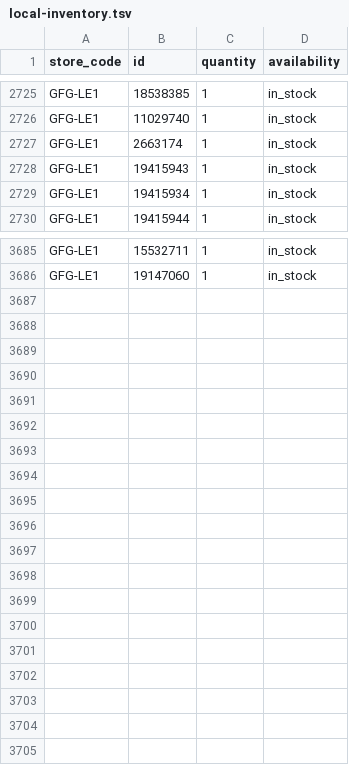
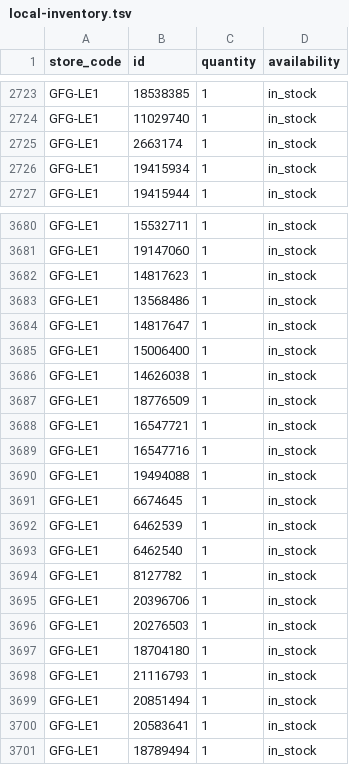
Before and after one commit to Geekmagic1983/gfg-local-inventory, a TSV file: docs/local-inventory.tsv, drawn as a sheet; only a part is shown, gaps mark what is left out; removed rows and columns are numbered as before the commit, all else as after; the diff names each change by its address in the sheet, - before the commit and + after, or states it on an @@ line.

```diff
--- a/docs/local-inventory.tsv
+++ b/docs/local-inventory.tsv
-row 2728: GFG-LE1 | 19415943 | 1 | in_stock
@@ row 2735 moved to row 3682: GFG-LE1 @@
@@ row 3637 moved to row 3683: GFG-LE1 @@
@@ row 2440 moved to row 3684: GFG-LE1 @@
+row 3685: GFG-LE1 | 15006400 | 1 | in_stock
@@ row 2477 moved to row 3686: GFG-LE1 @@
+row 3687: GFG-LE1 | 18776509 | 1 | in_stock
+row 3688: GFG-LE1 | 16547721 | 1 | in_stock
+row 3689: GFG-LE1 | 16547716 | 1 | in_stock
+row 3690: GFG-LE1 | 19494088 | 1 | in_stock
+row 3691: GFG-LE1 | 6674645 | 1 | in_stock
+row 3692: GFG-LE1 | 6462539 | 1 | in_stock
+row 3693: GFG-LE1 | 6462540 | 1 | in_stock
+row 3694: GFG-LE1 | 8127782 | 1 | in_stock
+row 3695: GFG-LE1 | 20396706 | 1 | in_stock
+row 3696: GFG-LE1 | 20276503 | 1 | in_stock
+row 3697: GFG-LE1 | 18704180 | 1 | in_stock
+row 3698: GFG-LE1 | 21116793 | 1 | in_stock
+row 3699: GFG-LE1 | 20851494 | 1 | in_stock
+row 3700: GFG-LE1 | 20583641 | 1 | in_stock
+row 3701: GFG-LE1 | 18789494 | 1 | in_stock
```
